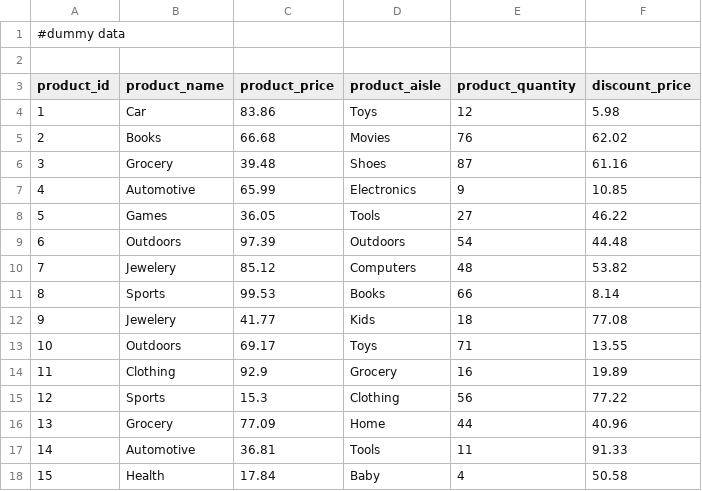
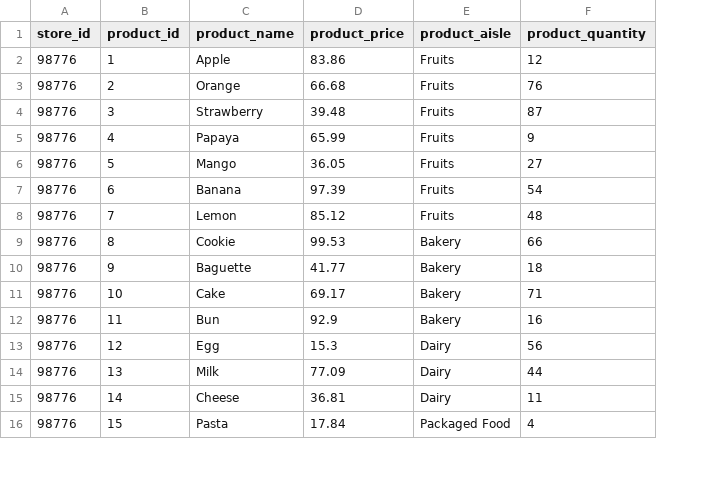
Before and after one commit to Emma-Claire/Grocery_Store_Inventory, a CSV file: support/product.csv, drawn as a sheet; only a part is shown; removed rows and columns are numbered as before the commit, all else as after; the diff covers the shown part only; the diff names each change by its address in the sheet, - before the commit and + after, or states it on an @@ line.

Commit message:
completed Self.all method for Product class

```diff
--- a/support/product.csv
+++ b/support/product.csv
+column A (store_id), rows 2-16: all 98776
-column F (discount_price), rows 4-18: 5.98 | 62.02 | 61.16 | 10.85 | 46.22 | 44.48 | 53.82 | 8.14 | 77.08 | 13.55 | 19.89 | 77.22 | 40.96 | 91.33 | 50.58
-row 1: #dummy data
-row 2: (empty)
-C2 (product_name): Car
+C2 (product_name): Apple
-E2 (product_aisle): Toys
+E2 (product_aisle): Fruits
-C3 (product_name): Books
+C3 (product_name): Orange
-E3 (product_aisle): Movies
+E3 (product_aisle): Fruits
-C4 (product_name): Grocery
+C4 (product_name): Strawberry
-E4 (product_aisle): Shoes
+E4 (product_aisle): Fruits
-C5 (product_name): Automotive
+C5 (product_name): Papaya
-E5 (product_aisle): Electronics
+E5 (product_aisle): Fruits
-C6 (product_name): Games
+C6 (product_name): Mango
-E6 (product_aisle): Tools
+E6 (product_aisle): Fruits
-C7 (product_name): Outdoors
+C7 (product_name): Banana
-E7 (product_aisle): Outdoors
+E7 (product_aisle): Fruits
-C8 (product_name): Jewelery
+C8 (product_name): Lemon
-E8 (product_aisle): Computers
+E8 (product_aisle): Fruits
-C9 (product_name): Sports
+C9 (product_name): Cookie
-E9 (product_aisle): Books
+E9 (product_aisle): Bakery
-C10 (product_name): Jewelery
+C10 (product_name): Baguette
-E10 (product_aisle): Kids
+E10 (product_aisle): Bakery
-C11 (product_name): Outdoors
+C11 (product_name): Cake
-E11 (product_aisle): Toys
+E11 (product_aisle): Bakery
-C12 (product_name): Clothing
+C12 (product_name): Bun
-E12 (product_aisle): Grocery
+E12 (product_aisle): Bakery
-C13 (product_name): Sports
+C13 (product_name): Egg
-E13 (product_aisle): Clothing
+E13 (product_aisle): Dairy
-C14 (product_name): Grocery
+C14 (product_name): Milk
-E14 (product_aisle): Home
+E14 (product_aisle): Dairy
-C15 (product_name): Automotive
+C15 (product_name): Cheese
-E15 (product_aisle): Tools
+E15 (product_aisle): Dairy
-C16 (product_name): Health
+C16 (product_name): Pasta
-E16 (product_aisle): Baby
+E16 (product_aisle): Packaged Food
```
Also changed, not shown: 24 edited cells elsewhere in this file, 2 other files.
